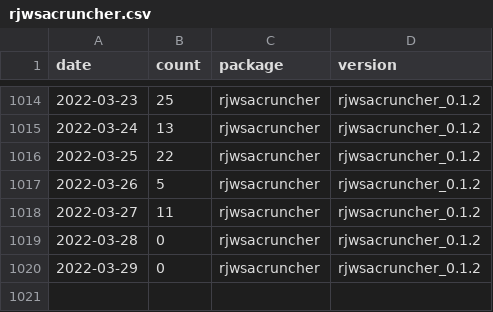
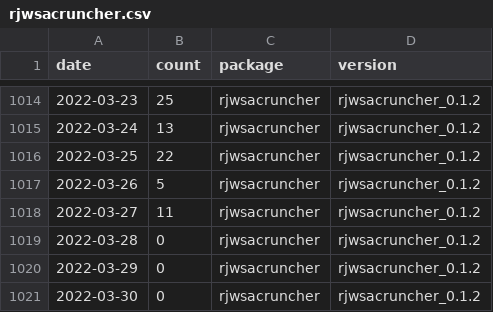
Before and after one commit to AQLT/rjd_downloads, a CSV file: data/full_table/rjwsacruncher.csv, drawn as a sheet; only a part is shown, gaps mark what is left out.

```diff
--- a/data/full_table/rjwsacruncher.csv
+++ b/data/full_table/rjwsacruncher.csv
@@ -1020 +1020,2 @@
 2022-03-29,0,"rjwsacruncher","rjwsacruncher_0.1.2"
+2022-03-30,0,"rjwsacruncher","rjwsacruncher_0.1.2"
```
Also changed, not shown: data/full_table/RJDemetra.csv, data/full_table/ggdemetra.csv, 2 other files.
